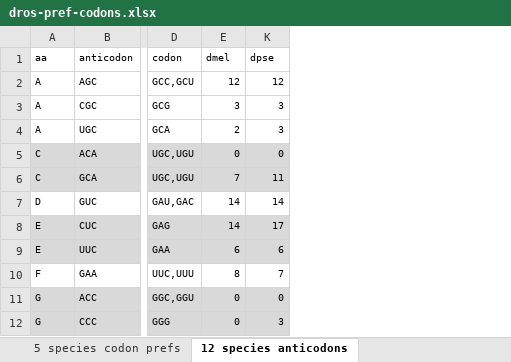
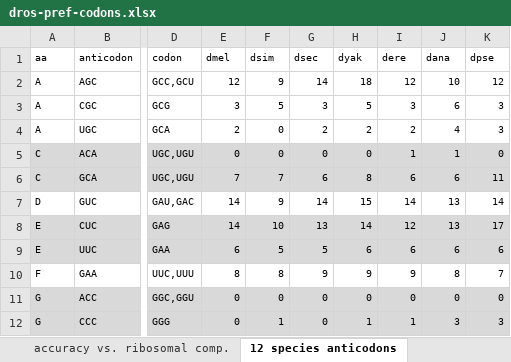
Before and after one commit to dad/drosophila, an Excel workbook: dros-pref-codons.xlsx, sheet 12 species anticodons, drawn as a sheet; only a part is shown, gaps mark what is left out; values as stored, in another font and other column widths than the file's, no borders; the diff names each change by its address in the sheet, - before the commit and + after, or states it on an @@ line.

```diff
--- a/dros-pref-codons.xlsx (sheet 12 species anticodons)
+++ b/dros-pref-codons.xlsx (sheet 12 species anticodons)
@@ column F (dsim) unhidden, rows 2-12: 9 | 5 | 0 | 0 | 7 | 9 | 10 | 5 | 8 | 0 | 1 @@
@@ column G (dsec) unhidden, rows 2-12: 14 | 3 | 2 | 0 | 6 | 14 | 13 | 5 | 9 | 0 | 0 @@
@@ column H (dyak) unhidden, rows 2-12: 18 | 5 | 2 | 0 | 8 | 15 | 14 | 6 | 9 | 0 | 1 @@
@@ column I (dere) unhidden, rows 2-12: 12 | 3 | 2 | 1 | 6 | 14 | 12 | 6 | 9 | 0 | 1 @@
@@ column J (dana) unhidden, rows 2-12: 10 | 6 | 4 | 1 | 6 | 13 | 13 | 6 | 8 | 0 | 3 @@
```
Also changed, not shown: sheet Dmel anticodons, other sheet tabs, 1 other file.
